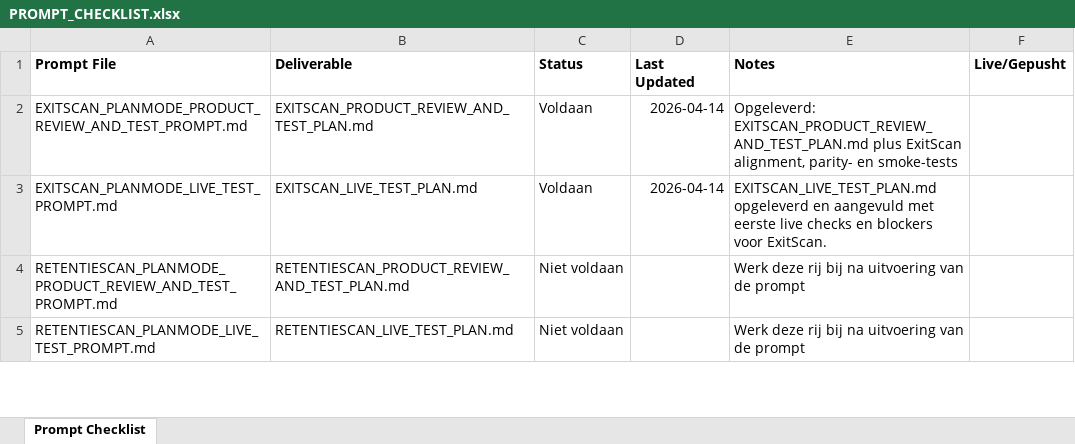
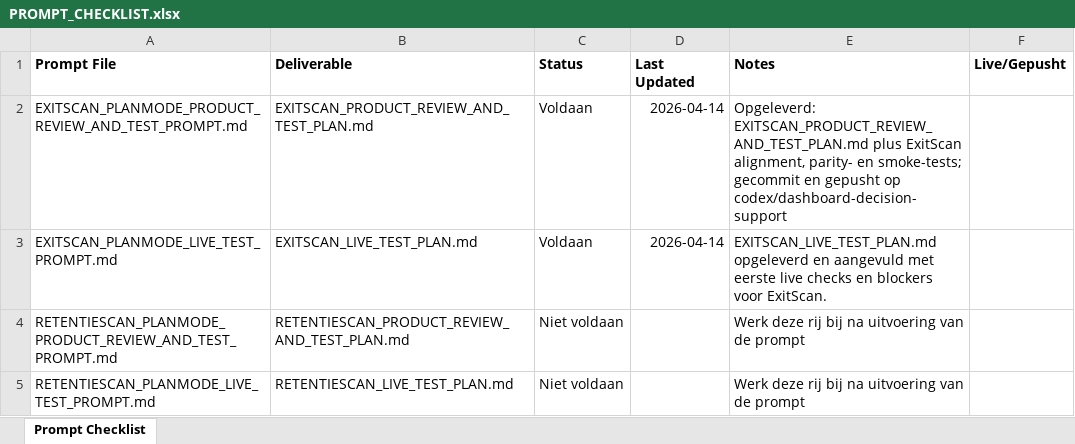
Before and after one commit to larshengel08-lang/VerisightSaaS, an Excel workbook: docs/prompts/PROMPT_CHECKLIST.xlsx, sheet Prompt Checklist, drawn as a sheet; only a part is shown; values as stored, in another font and other column widths than the file's, no borders; the diff names each change by its address in the sheet, - before the commit and + after, or states it on an @@ line.

Commit message:
Update prompt checklist after ExitScan implementation

```diff
--- a/docs/prompts/PROMPT_CHECKLIST.xlsx (sheet Prompt Checklist)
+++ b/docs/prompts/PROMPT_CHECKLIST.xlsx (sheet Prompt Checklist)
-E2 (Notes): …parity- en smoke-tests
+E2 (Notes): …parity- en smoke-tests; gecommit en gepusht op codex/dashboard-decision-support
```
